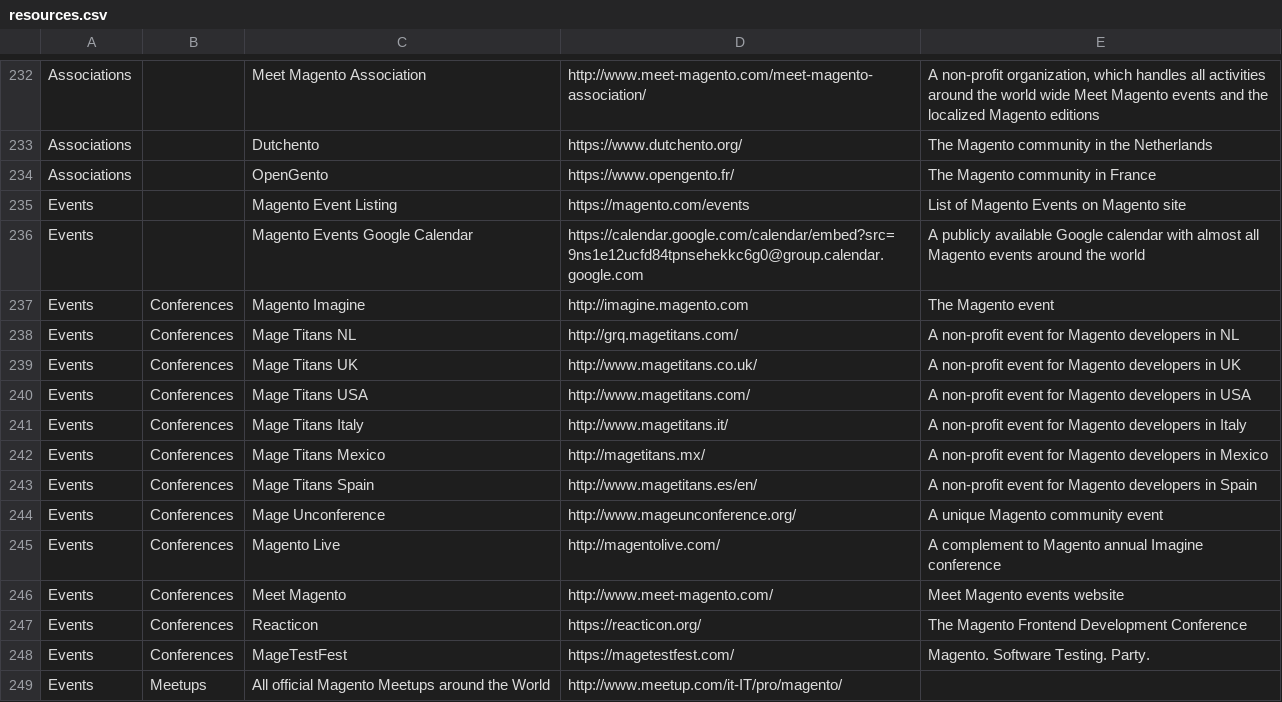
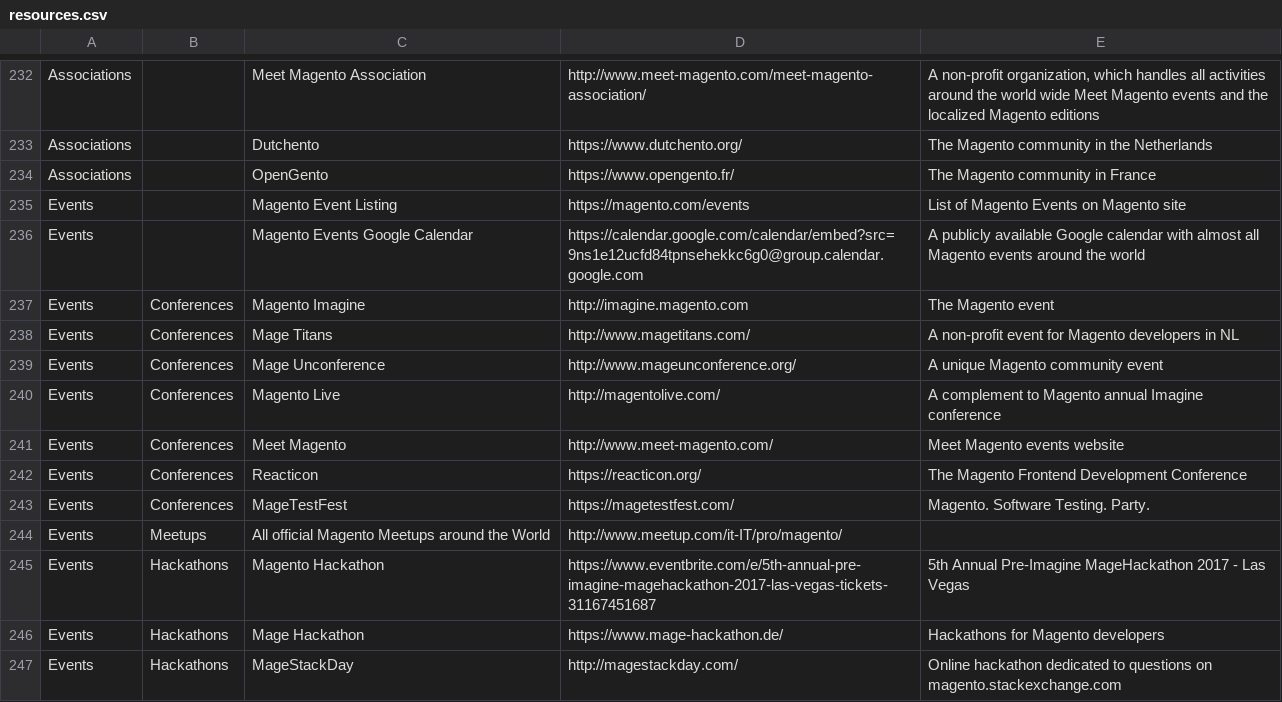
Before and after one commit to aleron75/mageres, a CSV file: resources.csv, drawn as a sheet; only a part is shown, gaps mark what is left out; the shorter side is filled out with more unchanged rows.

Commit message:
Shrink MageTitans events into single one
Also add resources count badge

```diff
--- a/resources.csv
+++ b/resources.csv
@@ -237,8 +237,3 @@ Events,,Magento Events Google Calendar,https://calendar.google.com/calendar/embe
 Events,Conferences,Magento Imagine,http://imagine.magento.com,The Magento event
-Events,Conferences,Mage Titans NL,http://grq.magetitans.com/,A non-profit event for Magento developers in NL
-Events,Conferences,Mage Titans UK,http://www.magetitans.co.uk/,A non-profit event for Magento developers in UK
-Events,Conferences,Mage Titans USA,http://www.magetitans.com/,A non-profit event for Magento developers in USA
-Events,Conferences,Mage Titans Italy,http://www.magetitans.it/,A non-profit event for Magento developers in Italy
-Events,Conferences,Mage Titans Mexico,http://magetitans.mx/,A non-profit event for Magento developers in Mexico
-Events,Conferences,Mage Titans Spain,http://www.magetitans.es/en/,A non-profit event for Magento developers in Spain
+Events,Conferences,Mage Titans,http://www.magetitans.com/,A non-profit event for Magento developers in NL
 Events,Conferences,Mage Unconference,http://www.mageunconference.org/,A unique Magento community event
```
Also changed, not shown: 2 other files.
